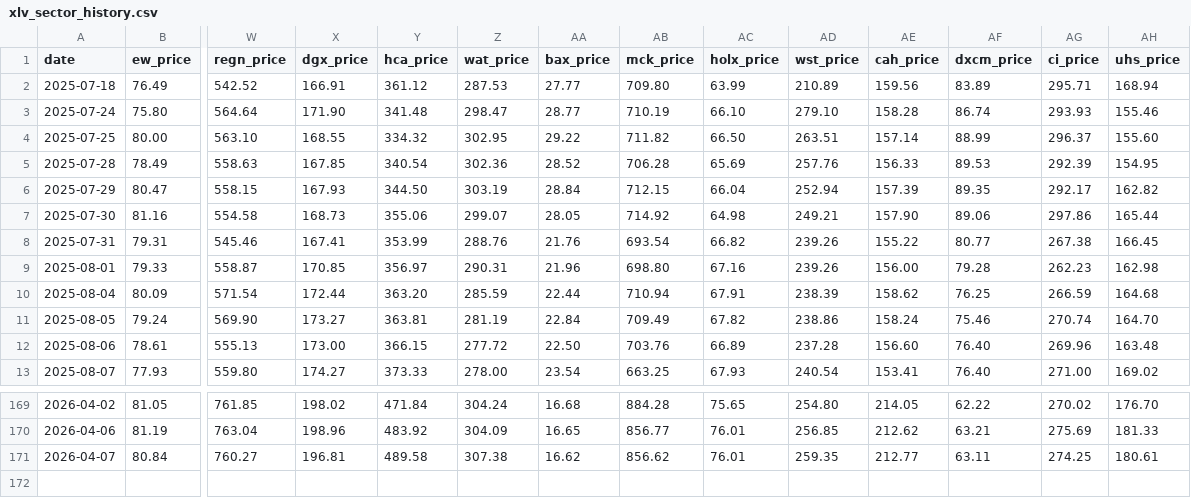
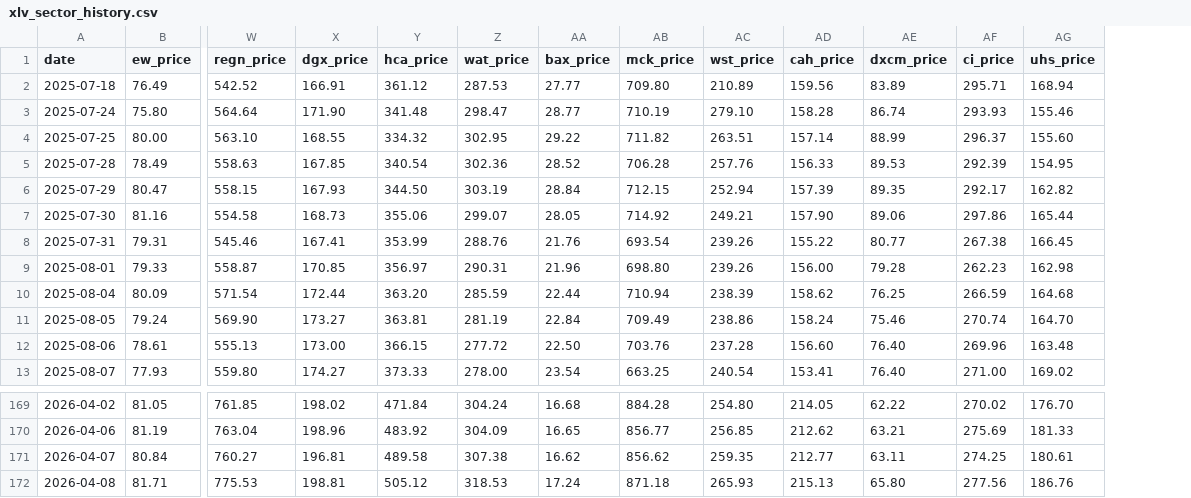
Before and after one commit to nathancoliver/stock-data-pipeline, a CSV file: data/xlv_sector_history.csv, drawn as a sheet; only a part is shown, gaps mark what is left out; removed rows and columns are numbered as before the commit, all else as after; rows hold the shown columns only; the diff names each change by its address in the sheet, - before the commit and + after, or states it on an @@ line.

```diff
--- a/data/xlv_sector_history.csv
+++ b/data/xlv_sector_history.csv
-column AC (holx_price), rows 2-13: 63.99 | 66.10 | 66.50 | 65.69 | 66.04 | 64.98 | 66.82 | 67.16 | 67.91 | 67.82 | 66.89 | 67.93; rows 169-171: 75.65 | 76.01 | 76.01
+row 172: 2026-04-08 | 81.71 | 775.53 | 198.81 | 505.12 | 318.53 | 17.24 | 871.18 | 265.93 | 215.13 | 65.80 | 277.56 | 186.76
```
Also changed, not shown: data/xlf_shares.csv, data/xli_sector_history.csv, 25 other files.
